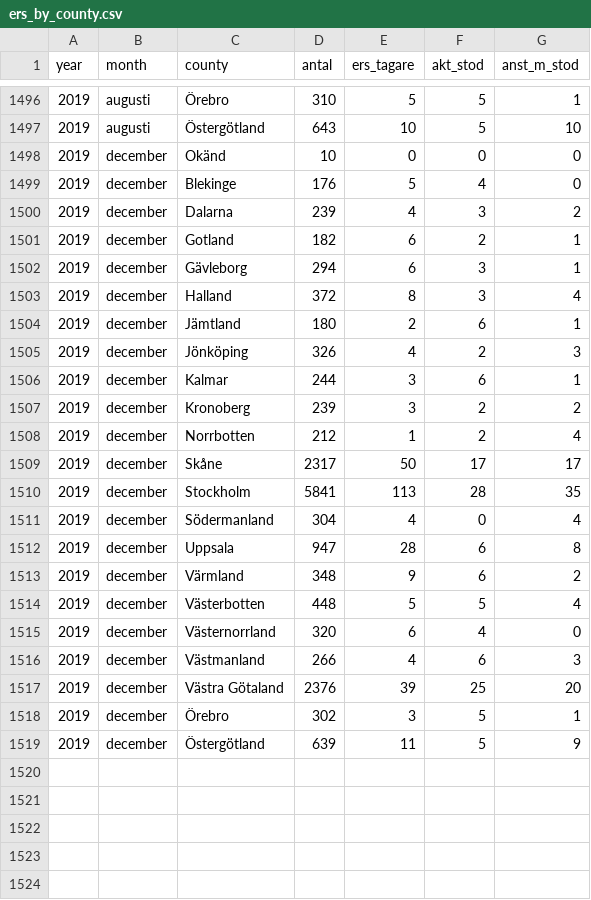
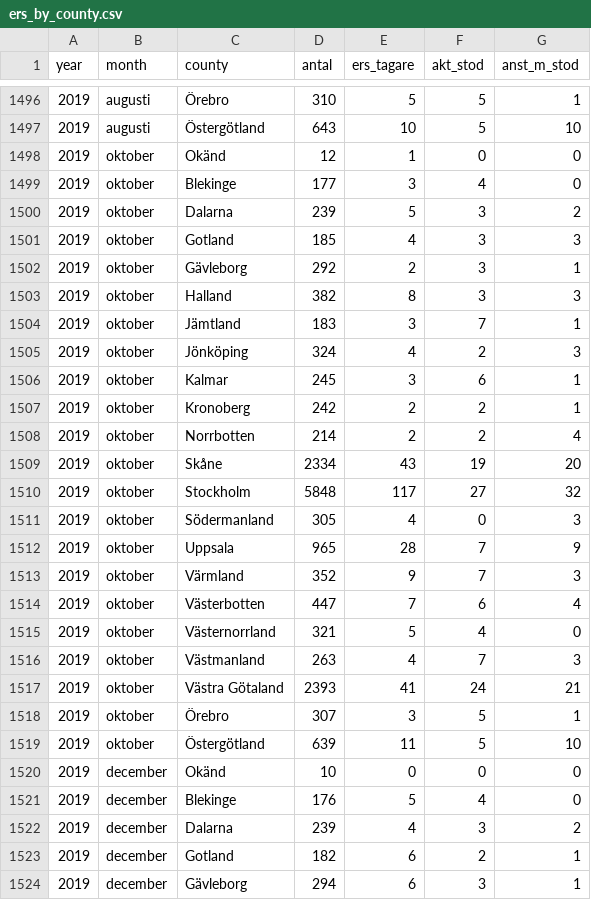
Before and after one commit to MansMeg/DIK_analys, a CSV file: Data/ers_by_county.csv, drawn as a sheet; only a part is shown, gaps mark what is left out; the shorter side is filled out with more unchanged rows; the diff names each change by its address in the sheet, - before the commit and + after, or states it on an @@ line.

```diff
--- a/Data/ers_by_county.csv
+++ b/Data/ers_by_county.csv
+row 1498: 2019 | oktober | Okänd | 12 | 1 | 0 | 0
+row 1499: 2019 | oktober | Blekinge | 177 | 3 | 4 | 0
+row 1500: 2019 | oktober | Dalarna | 239 | 5 | 3 | 2
+row 1501: 2019 | oktober | Gotland | 185 | 4 | 3 | 3
+row 1502: 2019 | oktober | Gävleborg | 292 | 2 | 3 | 1
+row 1503: 2019 | oktober | Halland | 382 | 8 | 3 | 3
+row 1504: 2019 | oktober | Jämtland | 183 | 3 | 7 | 1
+row 1505: 2019 | oktober | Jönköping | 324 | 4 | 2 | 3
+row 1506: 2019 | oktober | Kalmar | 245 | 3 | 6 | 1
+row 1507: 2019 | oktober | Kronoberg | 242 | 2 | 2 | 1
+row 1508: 2019 | oktober | Norrbotten | 214 | 2 | 2 | 4
+row 1509: 2019 | oktober | Skåne | 2334 | 43 | 19 | 20
+row 1510: 2019 | oktober | Stockholm | 5848 | 117 | 27 | 32
+row 1511: 2019 | oktober | Södermanland | 305 | 4 | 0 | 3
+row 1512: 2019 | oktober | Uppsala | 965 | 28 | 7 | 9
+row 1513: 2019 | oktober | Värmland | 352 | 9 | 7 | 3
+row 1514: 2019 | oktober | Västerbotten | 447 | 7 | 6 | 4
+row 1515: 2019 | oktober | Västernorrland | 321 | 5 | 4 | 0
+row 1516: 2019 | oktober | Västmanland | 263 | 4 | 7 | 3
+row 1517: 2019 | oktober | Västra Götaland | 2393 | 41 | 24 | 21
+row 1518: 2019 | oktober | Örebro | 307 | 3 | 5 | 1
+row 1519: 2019 | oktober | Östergötland | 639 | 11 | 5 | 10
```
Also changed, not shown: Data/arb_prgm_a.csv, Data/arb_prgm_b.csv, 5 other files.
